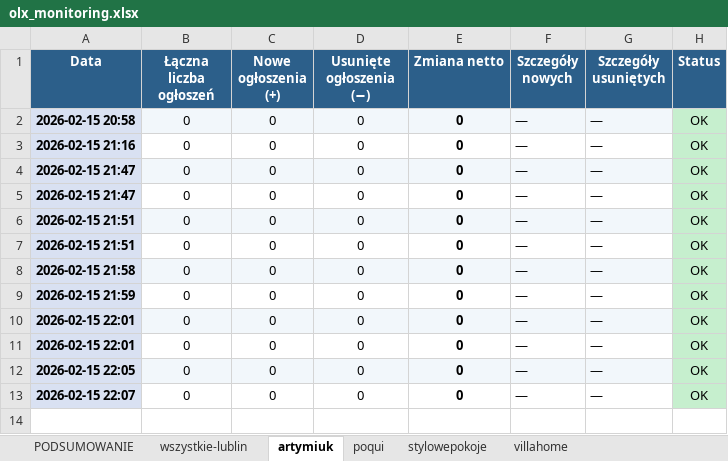
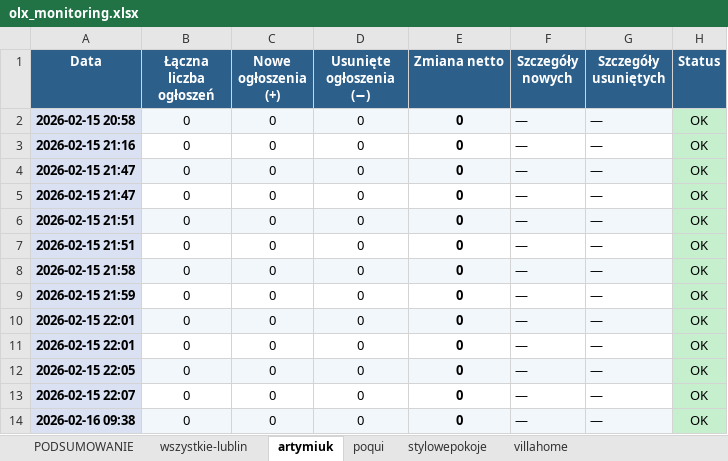
Before and after one commit to Bonaventura-EW/olx-monitor, an Excel workbook: data/olx_monitoring.xlsx, sheet artymiuk, drawn as a sheet; values as stored, in another font and other column widths than the file's, no borders; the diff names each change by its address in the sheet, - before the commit and + after, or states it on an @@ line.

```diff
--- a/data/olx_monitoring.xlsx (sheet artymiuk)
+++ b/data/olx_monitoring.xlsx (sheet artymiuk)
+row 14: 2026-02-16 09:38 | 0 | 0 | 0 | 0 | — | — | OK
```
Also changed, not shown: sheet villahome, sheet wszystkie-lublin, sheet stylowepokoje, sheet poqui, sheet PODSUMOWANIE, hidden cells, 1 other file.
